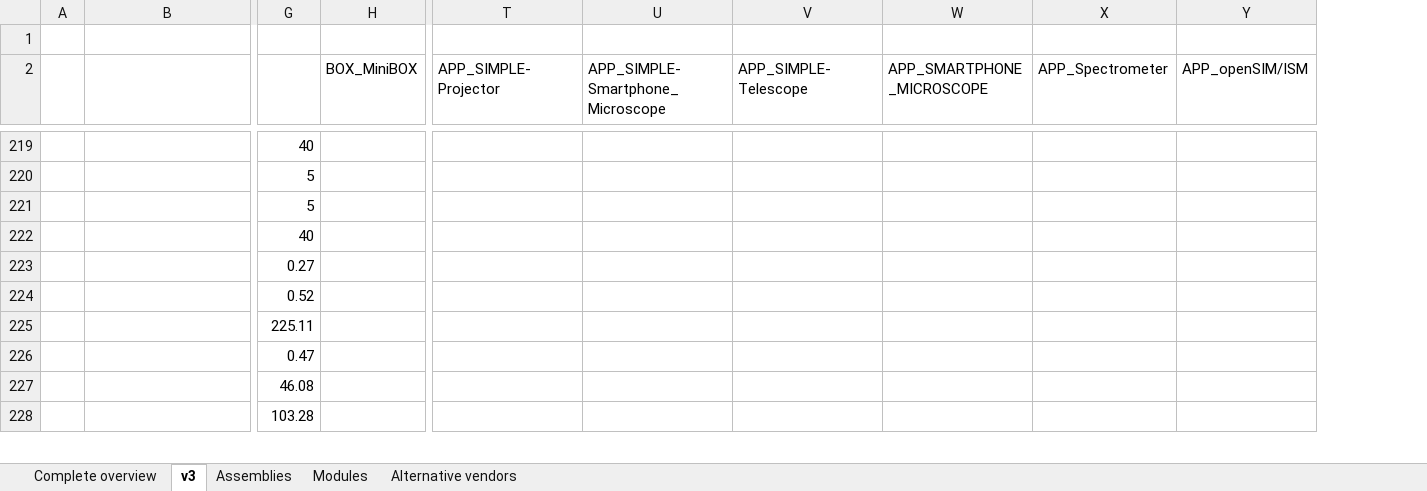
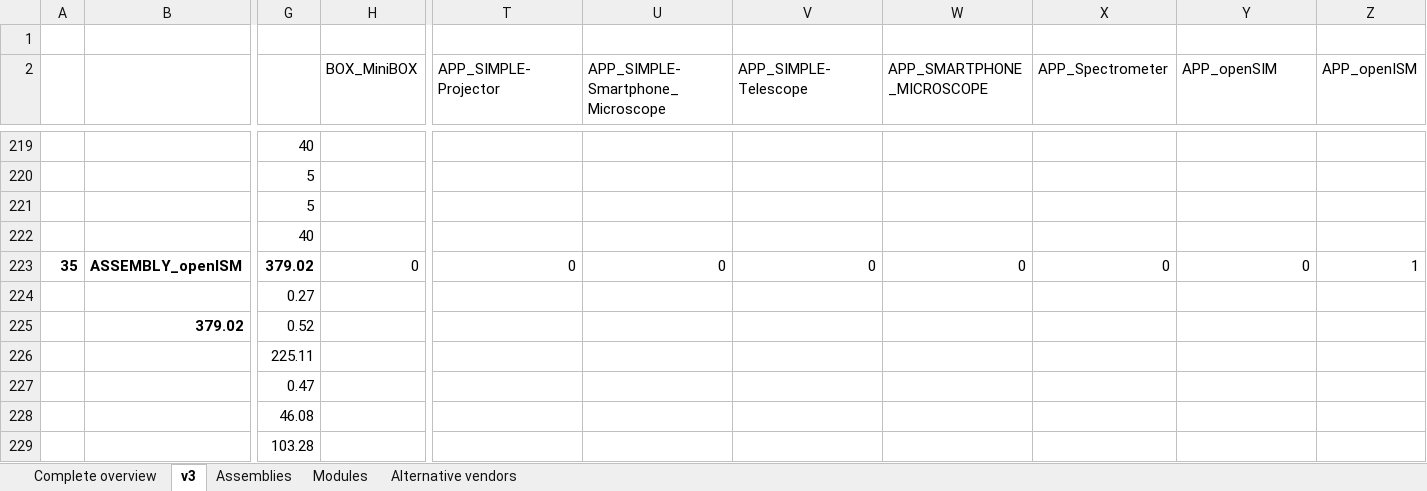
Before and after one commit to openUC2/UC2-GIT, an Excel workbook: DOCUMENTS/UC2-Configurator/UC2_ReadyToUse_Boxes_Modules_Parts.xlsx, sheet v3, drawn as a sheet; only a part is shown, gaps mark what is left out; values as stored, in another font and other column widths than the file's, no borders; addresses are those after the commit; rows hold the shown columns only; the diff covers the shown part only; the diff names each change by its address in the sheet, - before the commit and + after, or states it on an @@ line.

Commit message:
Detail the comments for SIM and ISM

```diff
--- a/DOCUMENTS/UC2-Configurator/UC2_ReadyToUse_Boxes_Modules_Parts.xlsx (sheet v3)
+++ b/DOCUMENTS/UC2-Configurator/UC2_ReadyToUse_Boxes_Modules_Parts.xlsx (sheet v3)
+column Z (APP_openISM), empty
-Y2: APP_openSIM/ISM
+Y2: APP_openSIM
+row 223: 35 | ASSEMBLY_openISM | 379.02 | 0 | 0 | 0 | 0 | 0 | 0 | 0 | 1
-B225: (empty)
+B225: 379.02
```
Also changed, not shown: 11 edited cells, cell formats and row numbers in column A elsewhere in this sheet, formulas that keep their value.
